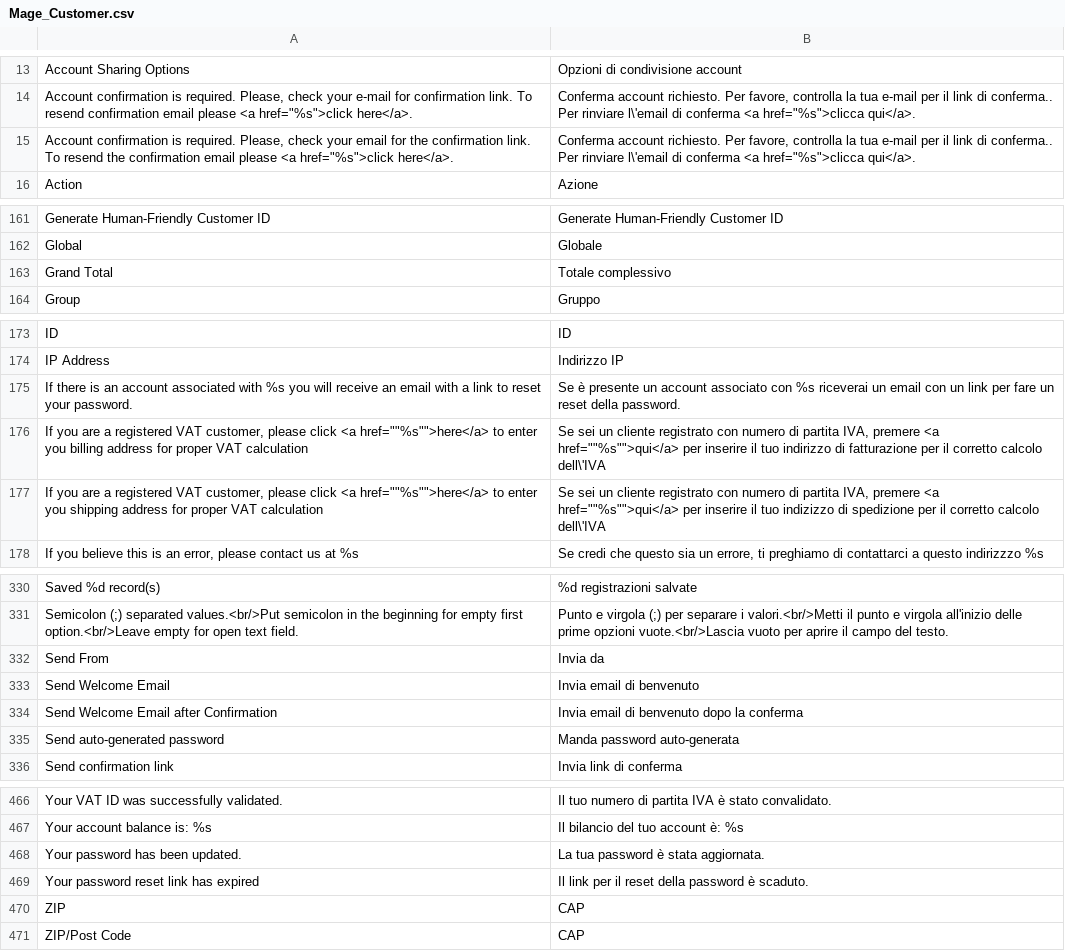
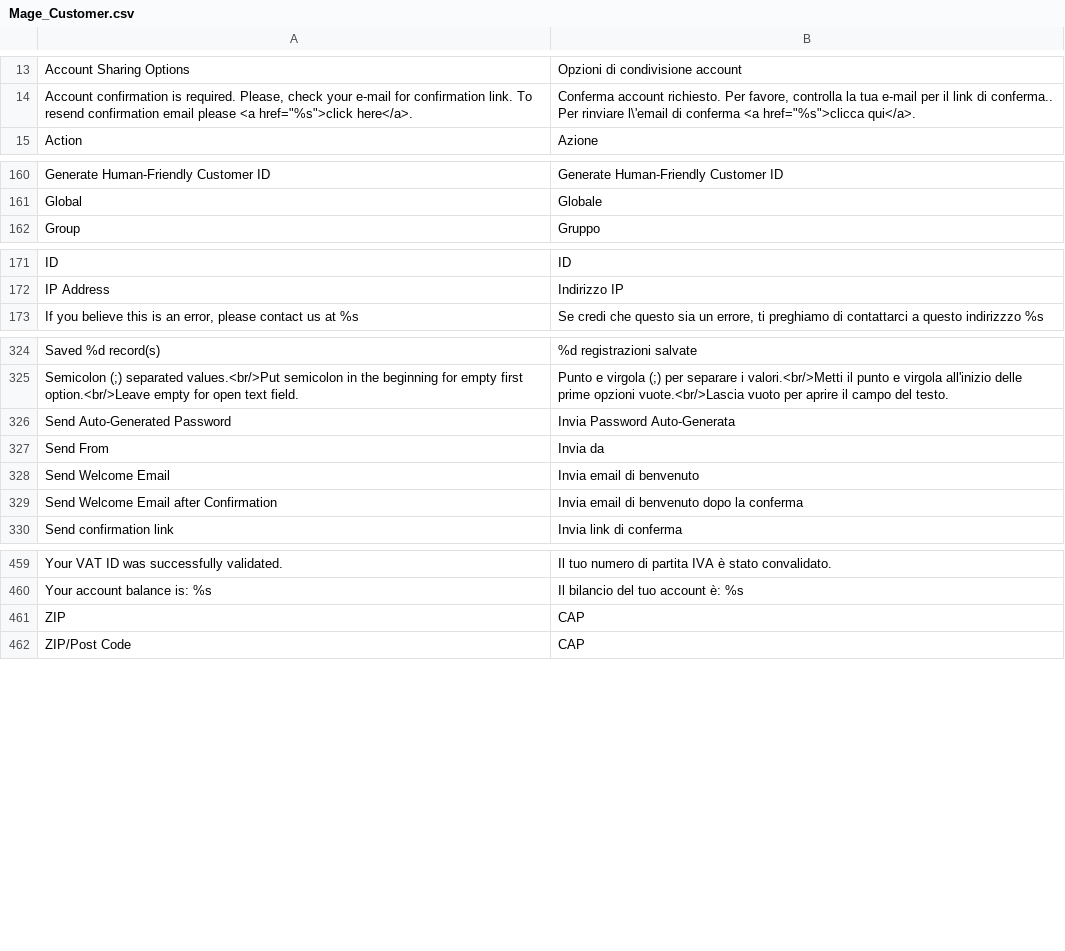
Before and after one commit to OpenMageModuleFostering/locale_mage_community_it_it, a CSV file: app/locale/it_IT/Mage_Customer.csv, drawn as a sheet; only a part is shown, gaps mark what is left out; removed rows and columns are numbered as before the commit, all else as after; the diff covers the shown part only; the diff names each change by its address in the sheet, - before the commit and + after, or states it on an @@ line.

```diff
--- a/app/locale/it_IT/Mage_Customer.csv
+++ b/app/locale/it_IT/Mage_Customer.csv
-row 15: Account confirmation is required. Please, check your email for the confirmation link. To resend the confirmation email please <a href="%s">click here</a>. | Conferma account richiesto. Per favore, controlla la tua e-mail per il link di conferma.. Per rinviare l\'email di conferma <a href="%s">clicca qui</a>.
-row 163: Grand Total | Totale complessivo
-row 175: If there is an account associated with %s you will receive an email with a link to reset your password. | Se è presente un account associato con %s riceverai un email con un link per fare un reset della password.
-row 176: If you are a registered VAT customer, please click <a href=""%s"">here</a> to enter you billing address for proper VAT calculation | Se sei un cliente registrato con numero di partita IVA, premere <a href=""%s"">qui</a> per inserire il tuo indirizzo di fatturazione per il corretto calcolo dell\'IVA
-row 177: If you are a registered VAT customer, please click <a href=""%s"">here</a> to enter you shipping address for proper VAT calculation | Se sei un cliente registrato con numero di partita IVA, premere <a href=""%s"">qui</a> per inserire il tuo indizizzo di spedizione per il corretto calcolo dell\'IVA
+row 326: Send Auto-Generated Password | Invia Password Auto-Generata
-row 335: Send auto-generated password | Manda password auto-generata
-row 468: Your password has been updated. | La tua password è stata aggiornata.
-row 469: Your password reset link has expired | Il link per il reset della password è scaduto.
```
Also changed, not shown: 2 removed rows and 1 edited cell elsewhere in this file, app/locale/it_IT/Mage_Adminhtml.csv, app/locale/it_IT/Mage_Catalog.csv, 42 other files.
